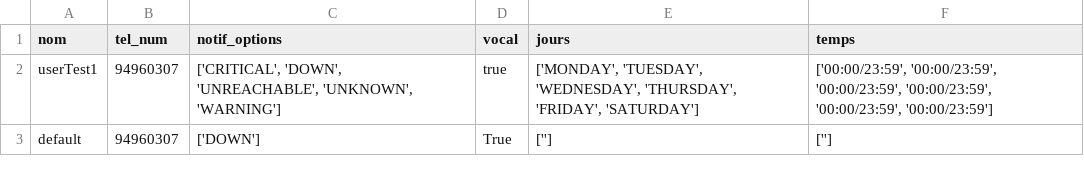
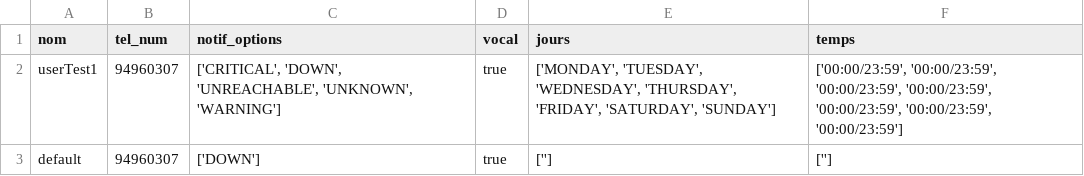
Before and after one commit to ahmed-ghariani/Flask-mqtt, a CSV file: contact.csv, drawn as a sheet.

```diff
--- a/contact.csv
+++ b/contact.csv
@@ -1,3 +1,3 @@
 nom,tel_num,notif_options,vocal,jours,temps
-userTest1,94960307,"['CRITICAL', 'DOWN', 'UNREACHABLE', 'UNKNOWN', 'WARNING']",true,"['MONDAY', 'TUESDAY', 'WEDNESDAY', 'THURSDAY', 'FRIDAY', 'SATURDAY']","['00:00/23:59', '00:00/23:59', '00:00/23:59', '00:00/23:59', '00:00/23:59', '00:00/23:59']"
-default,94960307,['DOWN'],True,[''],['']
+userTest1,94960307,"['CRITICAL', 'DOWN', 'UNREACHABLE', 'UNKNOWN', 'WARNING']",true,"['MONDAY', 'TUESDAY', 'WEDNESDAY', 'THURSDAY', 'FRIDAY', 'SATURDAY', 'SUNDAY']","['00:00/23:59', '00:00/23:59', '00:00/23:59', '00:00/23:59', '00:00/23:59', '00:00/23:59', '00:00/23:59']"
+default,94960307,['DOWN'],true,[''],['']
```
Also changed, not shown: 2 other files.
